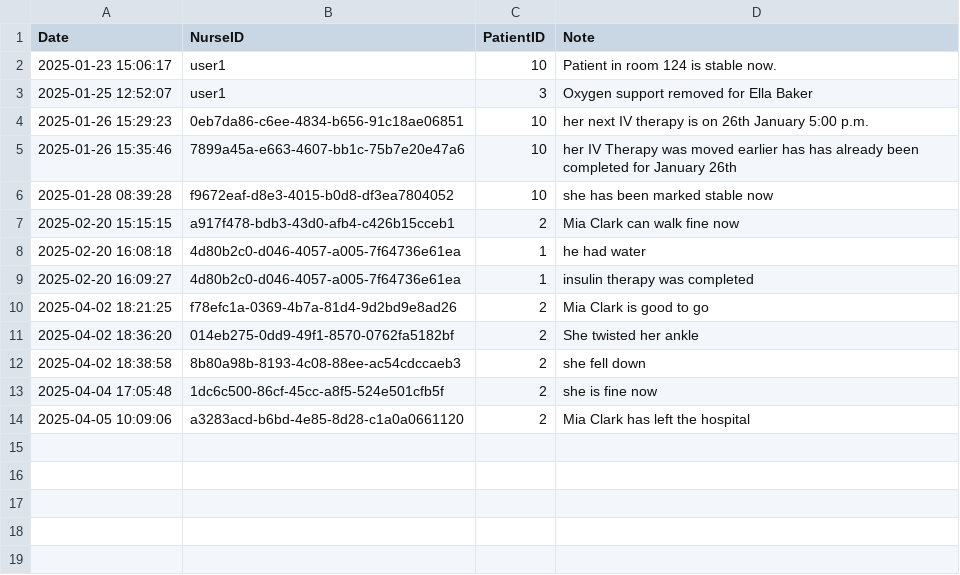
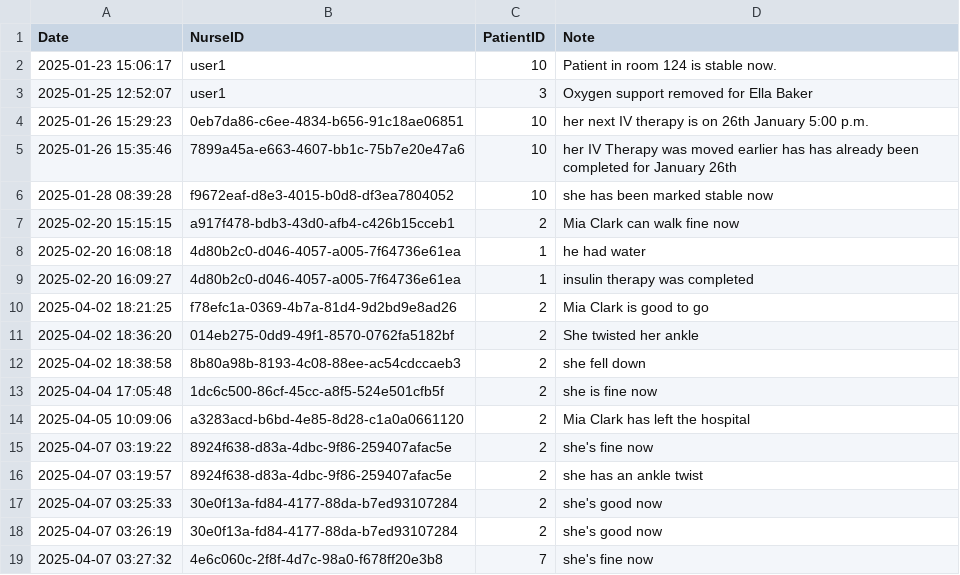
Before and after one commit to irzumjafri/pulse, a CSV file: server/nurse_notes.csv, drawn as a sheet.

```diff
--- a/server/nurse_notes.csv
+++ b/server/nurse_notes.csv
@@ -14 +14,6 @@ Date,NurseID,PatientID,Note
 2025-04-05 10:09:06,a3283acd-b6bd-4e85-8d28-c1a0a0661120,2,Mia Clark has left the hospital
+2025-04-07 03:19:22,8924f638-d83a-4dbc-9f86-259407afac5e,2,she's fine now
+2025-04-07 03:19:57,8924f638-d83a-4dbc-9f86-259407afac5e,2,she has an ankle twist
+2025-04-07 03:25:33,30e0f13a-fd84-4177-88da-b7ed93107284,2,she's good now
+2025-04-07 03:26:19,30e0f13a-fd84-4177-88da-b7ed93107284,2,she's good now
+2025-04-07 03:27:32,4e6c060c-2f8f-4d7c-98a0-f678ff20e3b8,7,she's fine now
```
Also changed, not shown: 9 other files.
